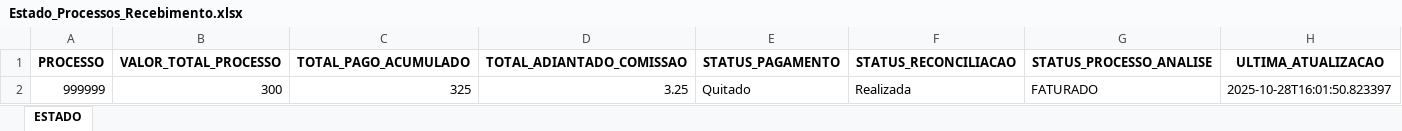
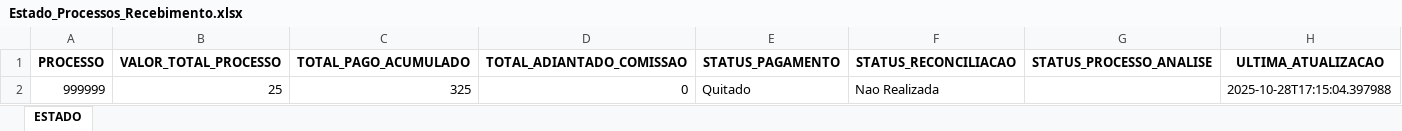
Before and after one commit to tiago-cappi/robo-comissoes, an Excel workbook: Estado_Processos_Recebimento.xlsx, sheet ESTADO, drawn as a sheet; values as stored, in another font and other column widths than the file's, no borders; the diff names each change by its address in the sheet, - before the commit and + after, or states it on an @@ line.

```diff
--- a/Estado_Processos_Recebimento.xlsx (sheet ESTADO)
+++ b/Estado_Processos_Recebimento.xlsx (sheet ESTADO)
-B2 (VALOR_TOTAL_PROCESSO): 300
+B2 (VALOR_TOTAL_PROCESSO): 25
-D2 (TOTAL_ADIANTADO_COMISSAO): 3.25
+D2 (TOTAL_ADIANTADO_COMISSAO): 0
-F2 (STATUS_RECONCILIACAO): Realizada
+F2 (STATUS_RECONCILIACAO): Nao Realizada
-G2 (STATUS_PROCESSO_ANALISE): FATURADO
+G2 (STATUS_PROCESSO_ANALISE): (empty)
-H2 (ULTIMA_ATUALIZACAO): 2025-10-28T16:01:50.823397
+H2 (ULTIMA_ATUALIZACAO): 2025-10-28T17:15:04.397988
```
Also changed, not shown: Conversões.xlsx, Faturados.xlsx, 11 other files.
